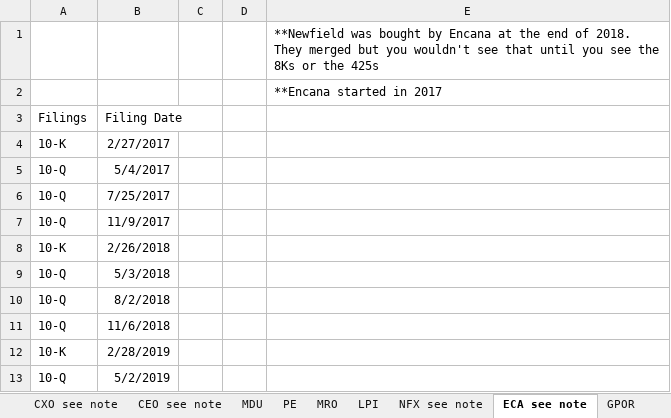
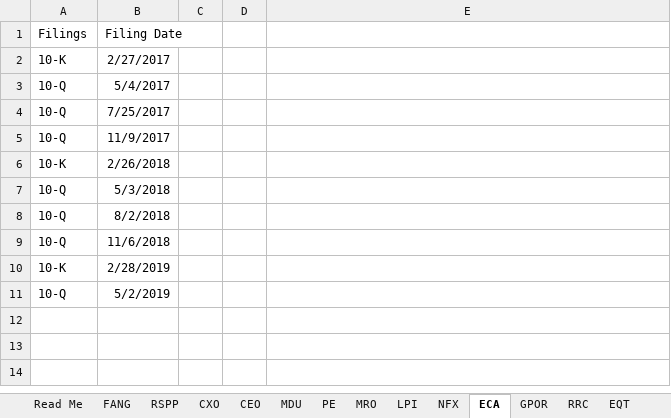
Before and after one commit to NickDonahoe/OilGasEarningsAnalysis, an Excel workbook: data/dates/Document_Filing_Dates.xlsx, sheet ECA, drawn as a sheet; values as stored, in another font and other column widths than the file's, no borders; the diff names each change by its address in the sheet, - before the commit and + after, or states it on an @@ line.

Commit message:
all sheets edited and comments added to readme page

```diff
--- a/data/dates/Document_Filing_Dates.xlsx (sheet ECA)
+++ b/data/dates/Document_Filing_Dates.xlsx (sheet ECA)
-sheet tab: CXO see note
+sheet tab: CXO
-sheet tab: CEO see note
+sheet tab: CEO
-sheet tab: NFX see note
+sheet tab: NFX
-sheet tab: ECA see note
+sheet tab: ECA
-row 1:  |  |  |  | **Newfield was bought by Encana at the end of 2018. They merged but you wouldn't see that until you see the 8Ks or the 425s
-row 2:  |  |  |  | **Encana started in 2017
```
Also changed, not shown: sheet Read Me, sheet NFX, sheet PE, sheet CXO, other sheet tabs.
